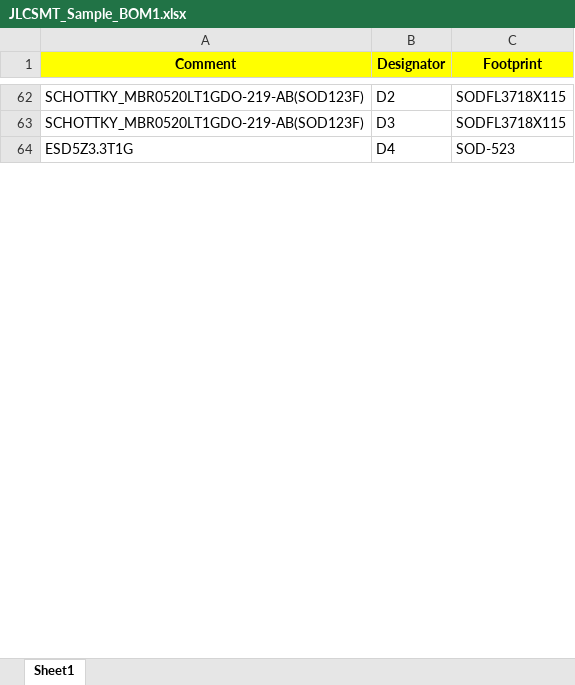
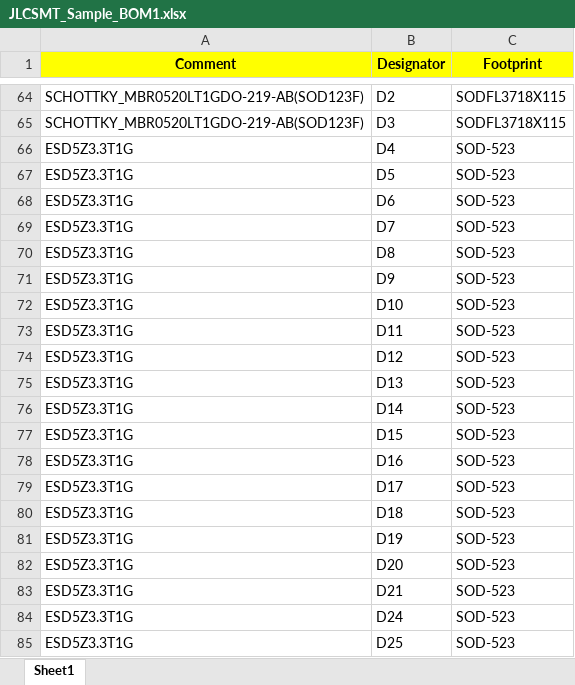
Before and after one commit to openenergymonitor/STM32, an Excel workbook: Hardware/stm32-pi_full/stm32 v1.0 working BoM/JLCSMT_Sample_BOM1.xlsx, sheet Sheet1, drawn as a sheet; only a part is shown, gaps mark what is left out; values as stored, in another font and other column widths than the file's, no borders; the diff covers the shown part only; the diff names each change by its address in the sheet, - before the commit and + after, or states it on an @@ line.

```diff
--- a/Hardware/stm32-pi_full/stm32 v1.0 working BoM/JLCSMT_Sample_BOM1.xlsx (sheet Sheet1)
+++ b/Hardware/stm32-pi_full/stm32 v1.0 working BoM/JLCSMT_Sample_BOM1.xlsx (sheet Sheet1)
+row 67: ESD5Z3.3T1G | D5 | SOD-523
+row 68: ESD5Z3.3T1G | D6 | SOD-523
+row 69: ESD5Z3.3T1G | D7 | SOD-523
+row 70: ESD5Z3.3T1G | D8 | SOD-523
+row 71: ESD5Z3.3T1G | D9 | SOD-523
+row 72: ESD5Z3.3T1G | D10 | SOD-523
+row 73: ESD5Z3.3T1G | D11 | SOD-523
+row 74: ESD5Z3.3T1G | D12 | SOD-523
+row 75: ESD5Z3.3T1G | D13 | SOD-523
+row 76: ESD5Z3.3T1G | D14 | SOD-523
+row 77: ESD5Z3.3T1G | D15 | SOD-523
+row 78: ESD5Z3.3T1G | D16 | SOD-523
+row 79: ESD5Z3.3T1G | D17 | SOD-523
+row 80: ESD5Z3.3T1G | D18 | SOD-523
+row 81: ESD5Z3.3T1G | D19 | SOD-523
+row 82: ESD5Z3.3T1G | D20 | SOD-523
+row 83: ESD5Z3.3T1G | D21 | SOD-523
+row 84: ESD5Z3.3T1G | D24 | SOD-523
+row 85: ESD5Z3.3T1G | D25 | SOD-523
```
Also changed, not shown: 10 added rows and 9 edited cells elsewhere in this sheet, Hardware/stm32-pi_full/stm32 v1.0 working BoM/JLCSMT_Sample_CPL1.xlsx, 25 other files.
